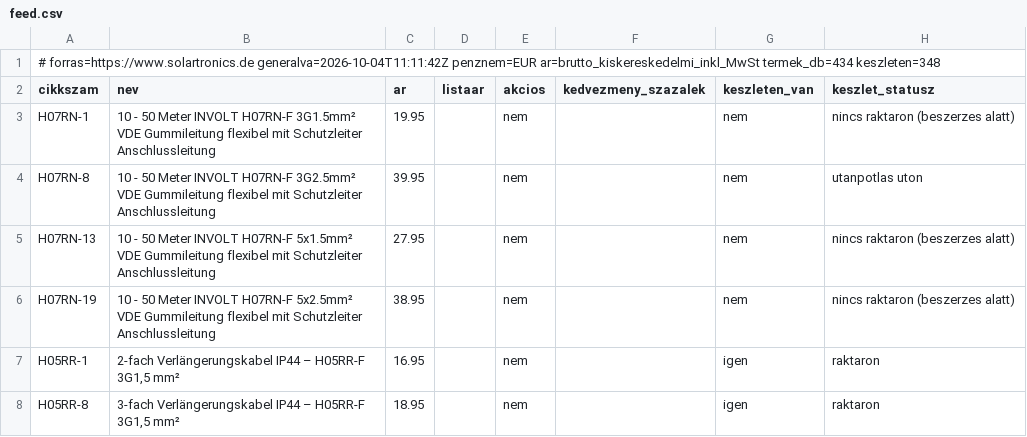
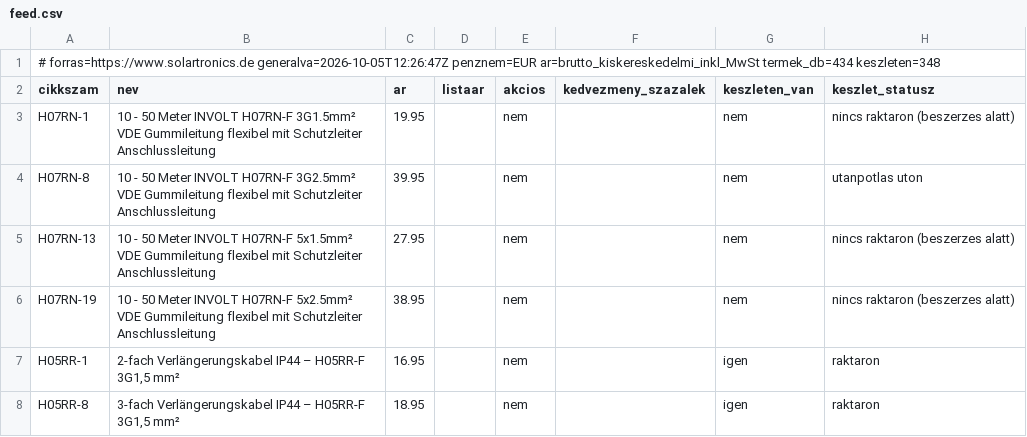
Before and after one commit to szabviktor-aligvarom/solartronics-feed, a CSV file: feed.csv, drawn as a sheet; only a part is shown; the diff names each change by its address in the sheet, - before the commit and + after, or states it on an @@ line.

```diff
--- a/feed.csv
+++ b/feed.csv
-A1 (cikkszam): # forras=https://www.solartronics.de generalva=2026-10-04T11:11:42Z penznem=EUR ar=brutto_kiskereskedelmi_inkl_MwSt…
+A1 (cikkszam): # forras=https://www.solartronics.de generalva=2026-10-05T12:26:47Z penznem=EUR ar=brutto_kiskereskedelmi_inkl_MwSt…
```
Also changed, not shown: 2 other files.
